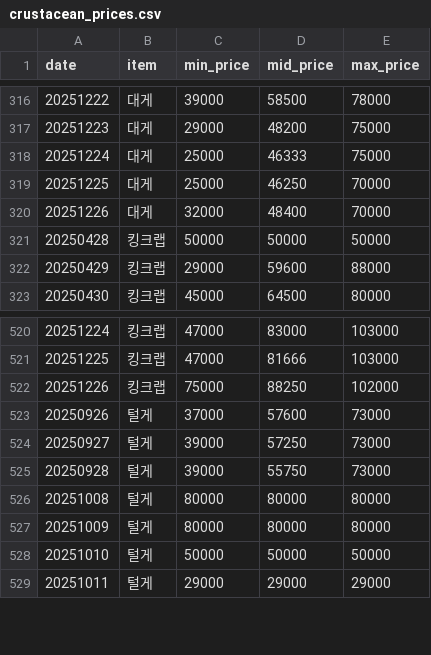
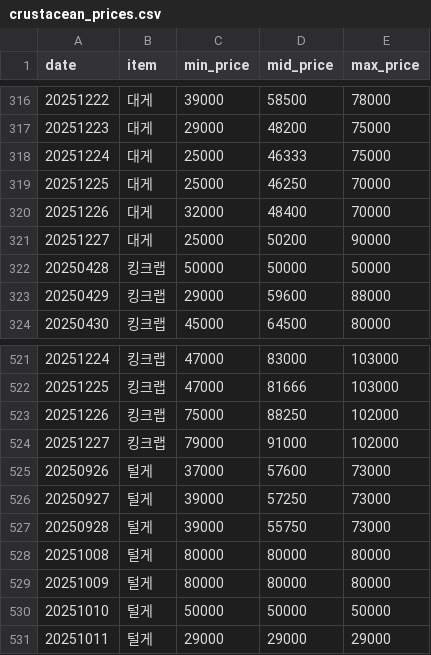
Before and after one commit to stmin2/crabprice, a CSV file: crustacean_prices.csv, drawn as a sheet; only a part is shown, gaps mark what is left out.

```diff
--- a/crustacean_prices.csv
+++ b/crustacean_prices.csv
@@ -320,2 +320,3 @@ date,item,min_price,mid_price,max_price
 20251226,대게,32000,48400,70000
+20251227,대게,25000,50200,90000
 20250428,킹크랩,50000,50000,50000
@@ -522,2 +523,3 @@ date,item,min_price,mid_price,max_price
 20251226,킹크랩,75000,88250,102000
+20251227,킹크랩,79000,91000,102000
 20250926,털게,37000,57600,73000
```
Also changed, not shown: docs/crustacean_prices.csv, 4 other files.
